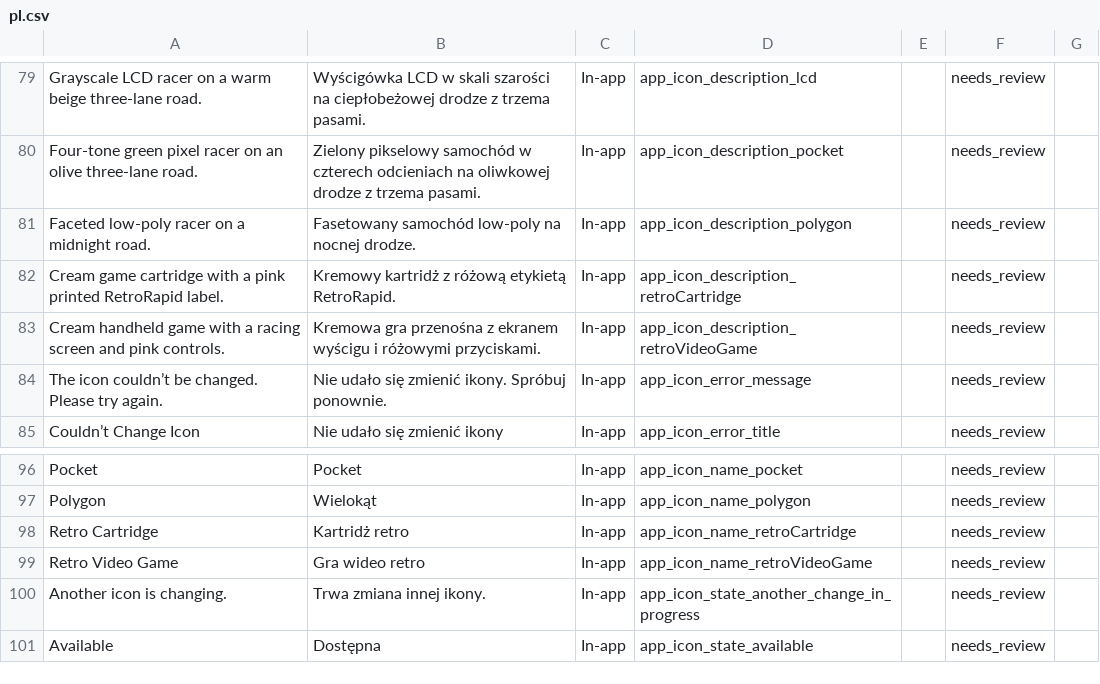
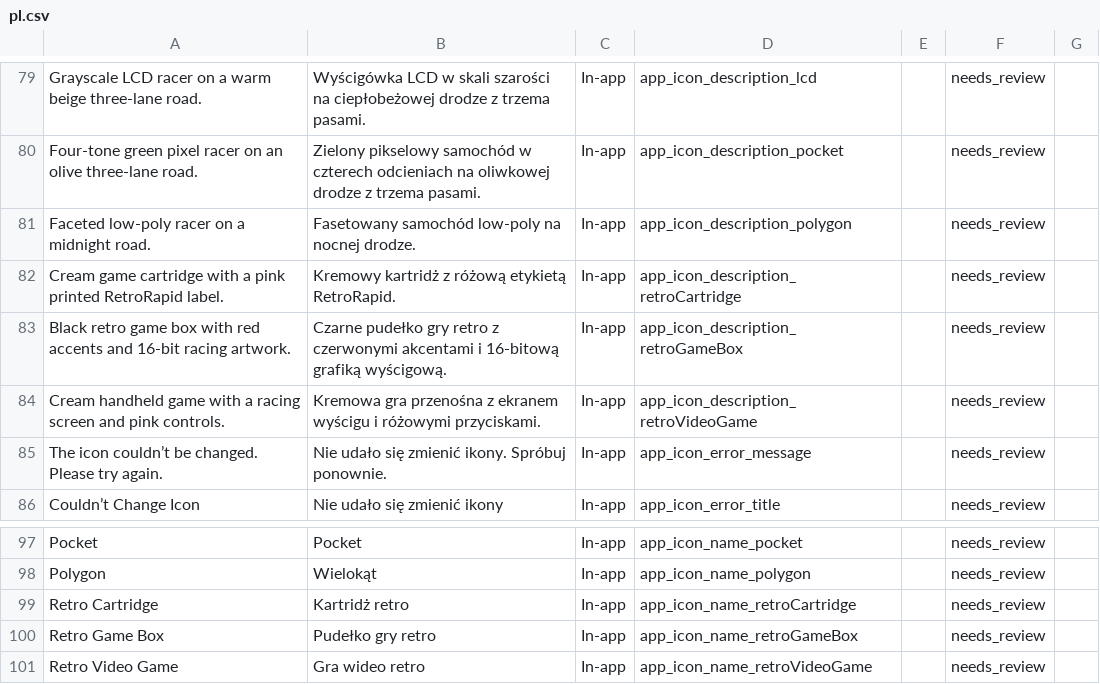
Before and after one commit to dadederk/RetroRacing, a CSV file: AppStore/localization/reviews/pl.csv, drawn as a sheet; only a part is shown, gaps mark what is left out; the shorter side is filled out with more unchanged rows; the diff names each change by its address in the sheet, - before the commit and + after, or states it on an @@ line.

```diff
--- a/AppStore/localization/reviews/pl.csv
+++ b/AppStore/localization/reviews/pl.csv
+row 83: Black retro game box with red accents and 16-bit racing artwork. | Czarne pudełko gry retro z czerwonymi akcentami i 16-bitową grafiką wyścigową. | In-app | app_icon_description_retroGameBox |  | needs_review
+row 100: Retro Game Box | Pudełko gry retro | In-app | app_icon_name_retroGameBox |  | needs_review
```
Also changed, not shown: AppStore/localization/reviews/es-ES.csv, AppStore/localization/reviews/fr-CA.csv, 52 other files.
